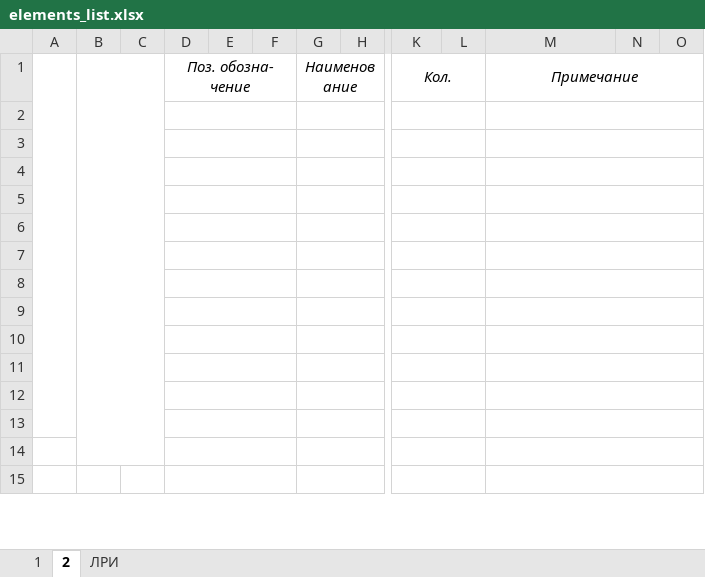
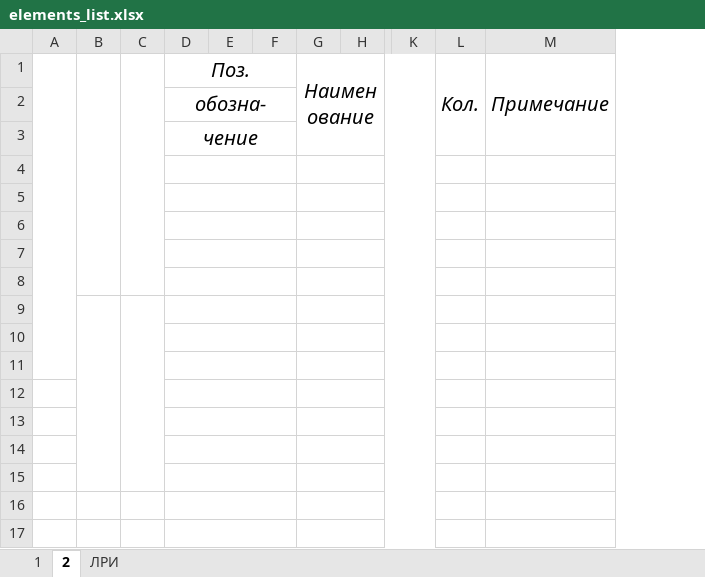
Before and after one commit to Cyclone-Nov/DocGOST, an Excel workbook: ExcelExport/Templates/elements_list.xlsx, sheet 2, drawn as a sheet; only a part is shown, gaps mark what is left out; values as stored, in another font and other column widths than the file's, no borders; removed rows and columns are numbered as before the commit, all else as after; rows hold the shown columns only; the diff covers the shown part only; the diff names each change by its address in the sheet, - before the commit and + after, or states it on an @@ line.

```diff
--- a/ExcelExport/Templates/elements_list.xlsx (sheet 2)
+++ b/ExcelExport/Templates/elements_list.xlsx (sheet 2)
+column K, empty
-column L, empty
-column N, empty
-column O, empty
-A1:A13 merged
+A1:A11 merged
-B1:C14 merged
+B1:B8 merged
+C1:C8 merged
-D1: Поз. обозна- чение
+D1: Поз.
@@ D1 text size: larger @@
@@ G1 text size: larger @@
@@ L1 text size: larger @@
@@ M1 text size: larger @@
+row 2:  |  |  | обозна-
+row 3:  |  |  | чение
-K2:L2 merged
-K3:L3 merged
-K4:L4 merged
-K5:L5 merged
-K6:L6 merged
+B9:B15 merged
+C9:C15 merged
-K7:L7 merged
-K8:L8 merged
-K9:L9 merged
-K10:L10 merged
-K11:L11 merged
-K12:L12 merged
-K13:L13 merged
-K14:L14 merged
-K15:L15 merged
```
Also changed, not shown: 4 added rows, 2 edited cells and merged cells elsewhere in this sheet, sheet ЛРИ, sheet 1, 2 other files.
